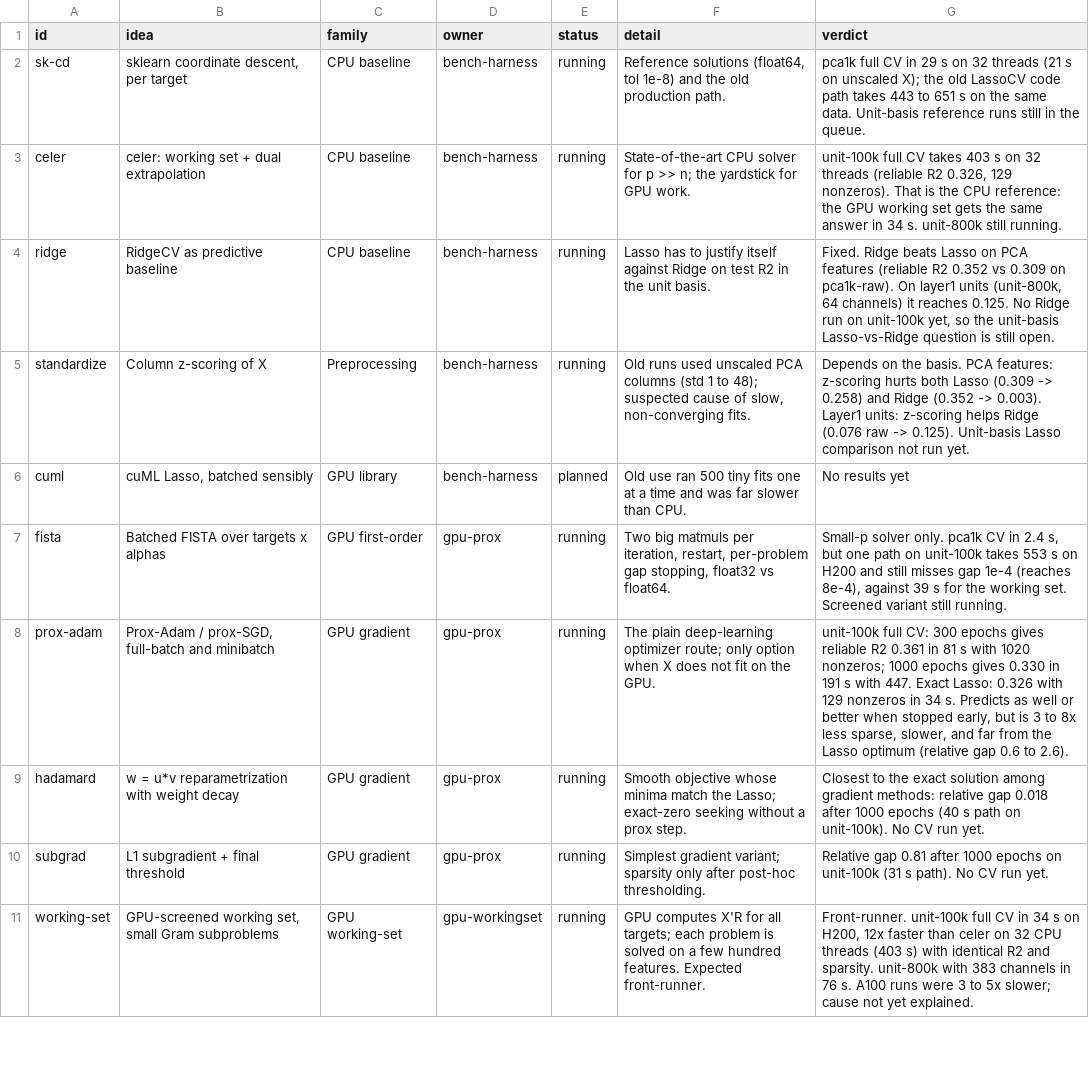
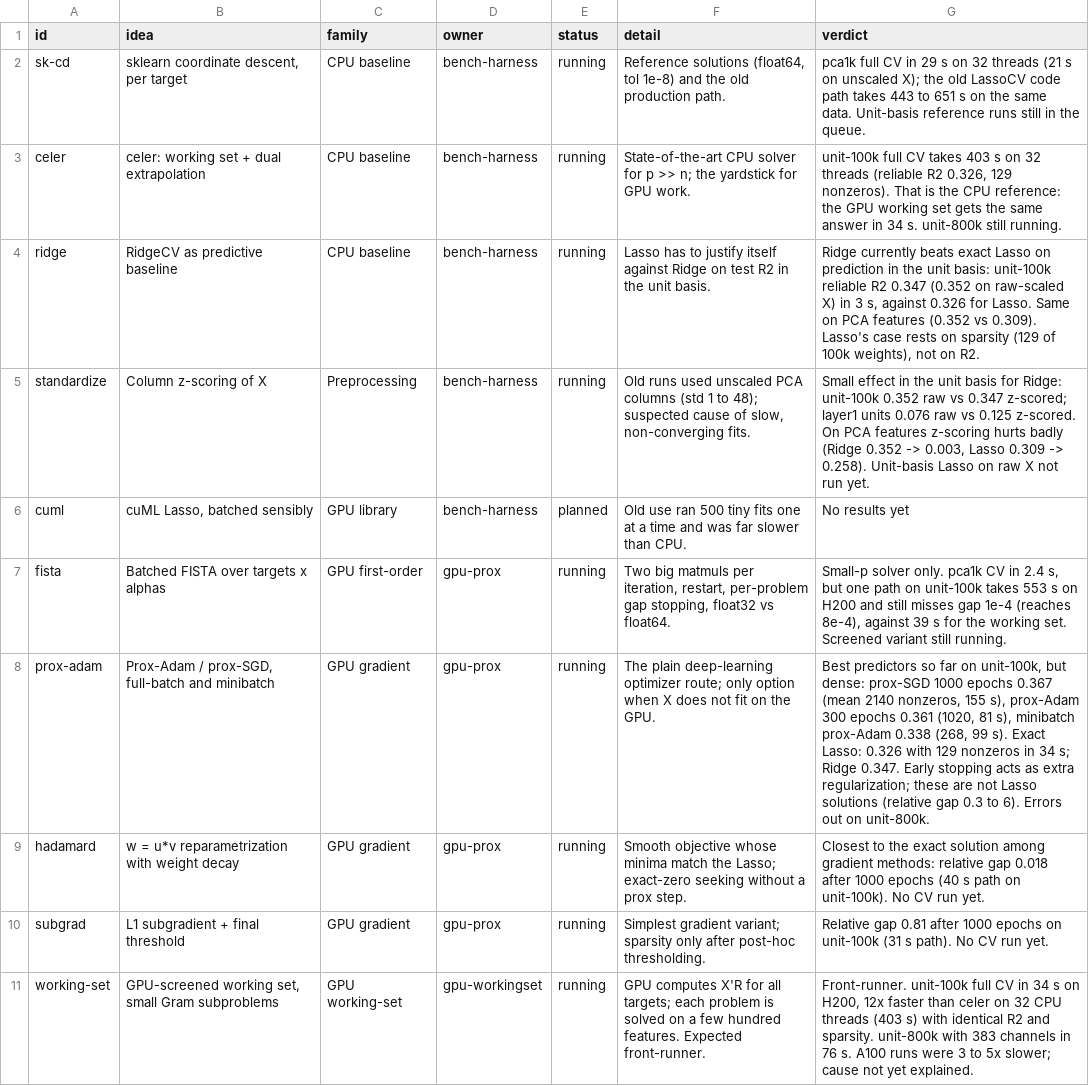
Before and after one commit to Animadversio/LassoSolver, a TSV file: dashboard/ideas.tsv, drawn as a sheet; only a part is shown.

```diff
--- a/dashboard/ideas.tsv
+++ b/dashboard/ideas.tsv
@@ -3,7 +3,7 @@ sk-cd	sklearn coordinate descent, per target	CPU baseline	bench-harness	running
 celer	celer: working set + dual extrapolation	CPU baseline	bench-harness	running	State-of-the-art CPU solver for p >> n; the yardstick for GPU work.	unit-100k full CV takes 403 s on 32 threads (reliable R2 0.326, 129 nonzeros). That is the CPU reference: the GPU working set gets the same answer in 34 s. unit-800k still running.
-ridge	RidgeCV as predictive baseline	CPU baseline	bench-harness	running	Lasso has to justify itself against Ridge on test R2 in the unit basis.	Fixed. Ridge beats Lasso on PCA features (reliable R2 0.352 vs 0.309 on pca1k-raw). On layer1 units (unit-800k, 64 channels) it reaches 0.125. No Ridge run on unit-100k yet, so the unit-basis Lasso-vs-Ridge question is still open.
-standardize	Column z-scoring of X	Preprocessing	bench-harness	running	Old runs used unscaled PCA columns (std 1 to 48); suspected cause of slow, non-converging fits.	Depends on the basis. PCA features: z-scoring hurts both Lasso (0.309 -> 0.258) and Ridge (0.352 -> 0.003). Layer1 units: z-scoring helps Ridge (0.076 raw -> 0.125). Unit-basis Lasso comparison not run yet.
+ridge	RidgeCV as predictive baseline	CPU baseline	bench-harness	running	Lasso has to justify itself against Ridge on test R2 in the unit basis.	Ridge currently beats exact Lasso on prediction in the unit basis: unit-100k reliable R2 0.347 (0.352 on raw-scaled X) in 3 s, against 0.326 for Lasso. Same on PCA features (0.352 vs 0.309). Lasso's case rests on sparsity (129 of 100k weights), not on R2.
+standardize	Column z-scoring of X	Preprocessing	bench-harness	running	Old runs used unscaled PCA columns (std 1 to 48); suspected cause of slow, non-converging fits.	Small effect in the unit basis for Ridge: unit-100k 0.352 raw vs 0.347 z-scored; layer1 units 0.076 raw vs 0.125 z-scored. On PCA features z-scoring hurts badly (Ridge 0.352 -> 0.003, Lasso 0.309 -> 0.258). Unit-basis Lasso on raw X not run yet.
 cuml	cuML Lasso, batched sensibly	GPU library	bench-harness	planned	Old use ran 500 tiny fits one at a time and was far slower than CPU.	No results yet
 fista	Batched FISTA over targets x alphas	GPU first-order	gpu-prox	running	Two big matmuls per iteration, restart, per-problem gap stopping, float32 vs float64.	Small-p solver only. pca1k CV in 2.4 s, but one path on unit-100k takes 553 s on H200 and still misses gap 1e-4 (reaches 8e-4), against 39 s for the working set. Screened variant still running.
-prox-adam	Prox-Adam / prox-SGD, full-batch and minibatch	GPU gradient	gpu-prox	running	The plain deep-learning optimizer route; only option when X does not fit on the GPU.	unit-100k full CV: 300 epochs gives reliable R2 0.361 in 81 s with 1020 nonzeros; 1000 epochs gives 0.330 in 191 s with 447. Exact Lasso: 0.326 with 129 nonzeros in 34 s. Predicts as well or better when stopped early, but is 3 to 8x less sparse, slower, and far from the Lasso optimum (relative gap 0.6 to 2.6).
+prox-adam	Prox-Adam / prox-SGD, full-batch and minibatch	GPU gradient	gpu-prox	running	The plain deep-learning optimizer route; only option when X does not fit on the GPU.	Best predictors so far on unit-100k, but dense: prox-SGD 1000 epochs 0.367 (mean 2140 nonzeros, 155 s), prox-Adam 300 epochs 0.361 (1020, 81 s), minibatch prox-Adam 0.338 (268, 99 s). Exact Lasso: 0.326 with 129 nonzeros in 34 s; Ridge 0.347. Early stopping acts as extra regularization; these are not Lasso solutions (relative gap 0.3 to 6). Errors out on unit-800k.
 hadamard	w = u*v reparametrization with weight decay	GPU gradient	gpu-prox	running	Smooth objective whose minima match the Lasso; exact-zero seeking without a prox step.	Closest to the exact solution among gradient methods: relative gap 0.018 after 1000 epochs (40 s path on unit-100k). No CV run yet.
```
Also changed, not shown: dashboard/results.tsv.
